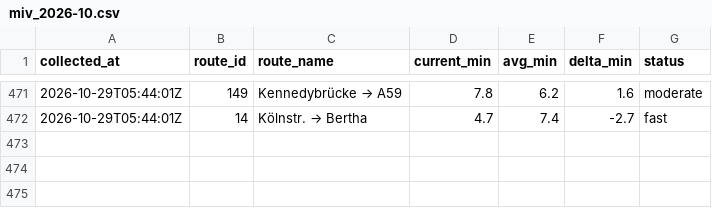
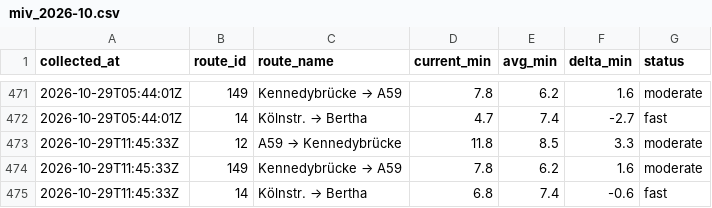
Before and after one commit to mapled/bonn-delays, a CSV file: data/miv_2026-10.csv, drawn as a sheet; only a part is shown, gaps mark what is left out; the diff names each change by its address in the sheet, - before the commit and + after, or states it on an @@ line.

```diff
--- a/data/miv_2026-10.csv
+++ b/data/miv_2026-10.csv
+row 473: 2026-10-29T11:45:33Z | 12 | A59 → Kennedybrücke | 11.8 | 8.5 | 3.3 | moderate
+row 474: 2026-10-29T11:45:33Z | 149 | Kennedybrücke → A59 | 7.8 | 6.2 | 1.6 | moderate
+row 475: 2026-10-29T11:45:33Z | 14 | Kölnstr. → Bertha | 6.8 | 7.4 | -0.6 | fast
```
Also changed, not shown: 2 other files.
